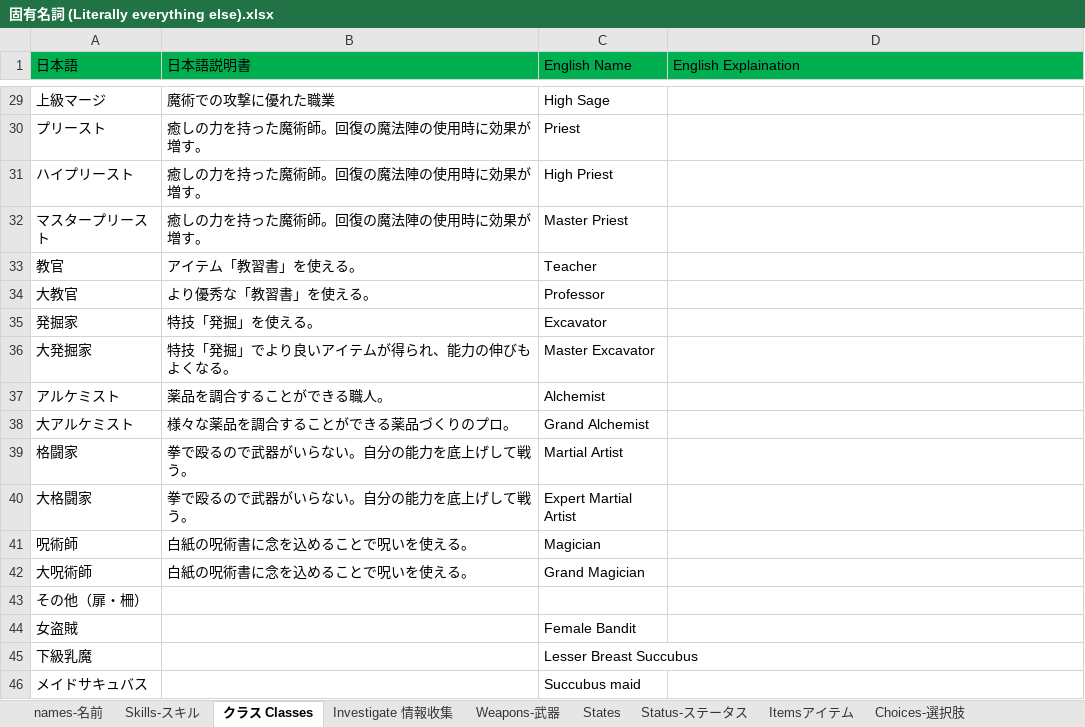
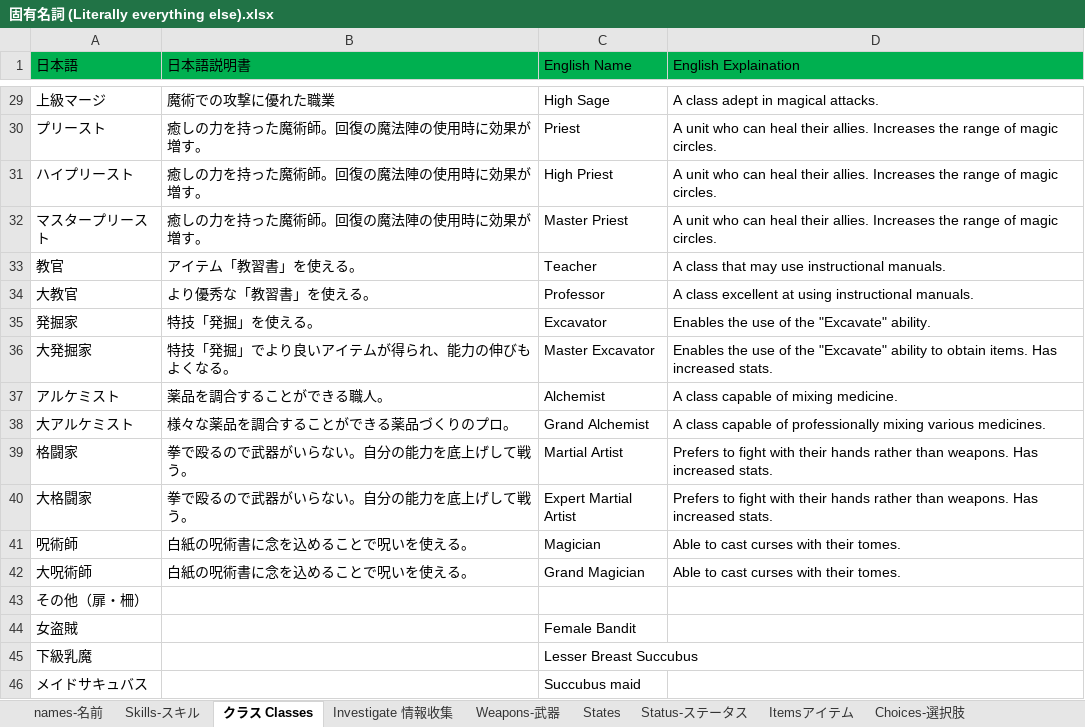
Before and after one commit to Giratena/Succubus-Senki-Translation-Project, an Excel workbook: 固有名詞 (Literally everything else).xlsx, sheet クラス Classes, drawn as a sheet; only a part is shown, gaps mark what is left out; values as stored, in another font and other column widths than the file's, no borders; the diff covers the shown part only; the diff names each change by its address in the sheet, - before the commit and + after, or states it on an @@ line.

Commit message:
Updated classes and more

```diff
--- a/固有名詞 (Literally everything else).xlsx (sheet クラス Classes)
+++ b/固有名詞 (Literally everything else).xlsx (sheet クラス Classes)
-D29 (English Explaination): (empty)
+D29 (English Explaination): A class adept in magical attacks.
-D30:D32 (English Explaination): (empty)
+D30:D32 (English Explaination): A unit who can heal their allies. Increases the range of magic circles.
-D33 (English Explaination): (empty)
+D33 (English Explaination): A class that may use instructional manuals.
-D34 (English Explaination): (empty)
+D34 (English Explaination): A class excellent at using instructional manuals.
-D35 (English Explaination): (empty)
+D35 (English Explaination): Enables the use of the "Excavate" ability.
-D36 (English Explaination): (empty)
+D36 (English Explaination): Enables the use of the "Excavate" ability to obtain items. Has increased stats.
-D37 (English Explaination): (empty)
+D37 (English Explaination): A class capable of mixing medicine.
-D38 (English Explaination): (empty)
+D38 (English Explaination): A class capable of professionally mixing various medicines.
-D39:D40 (English Explaination): (empty)
+D39:D40 (English Explaination): Prefers to fight with their hands rather than weapons. Has increased stats.
-D41:D42 (English Explaination): (empty)
+D41:D42 (English Explaination): Able to cast curses with their tomes.
```
Also changed, not shown: 23 edited cells elsewhere in this sheet, sheet names-名前, sheet Weapons-武器.
